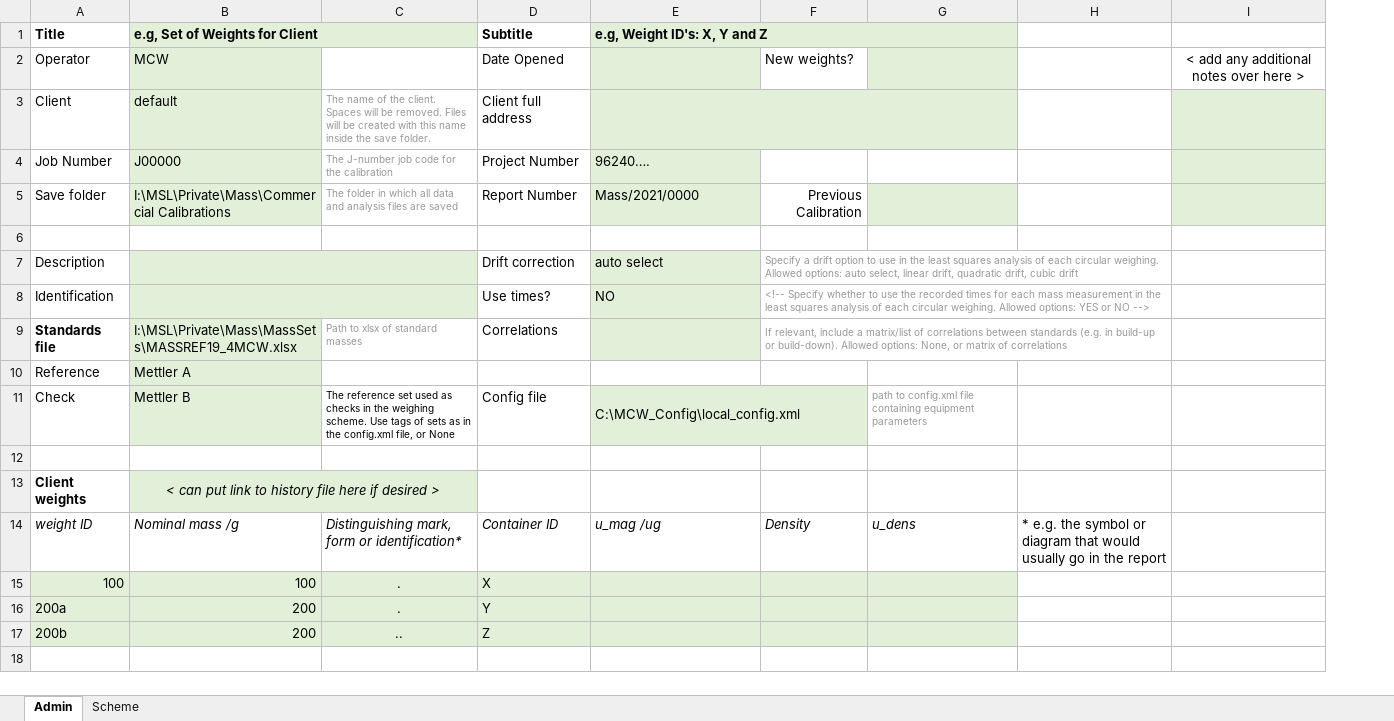
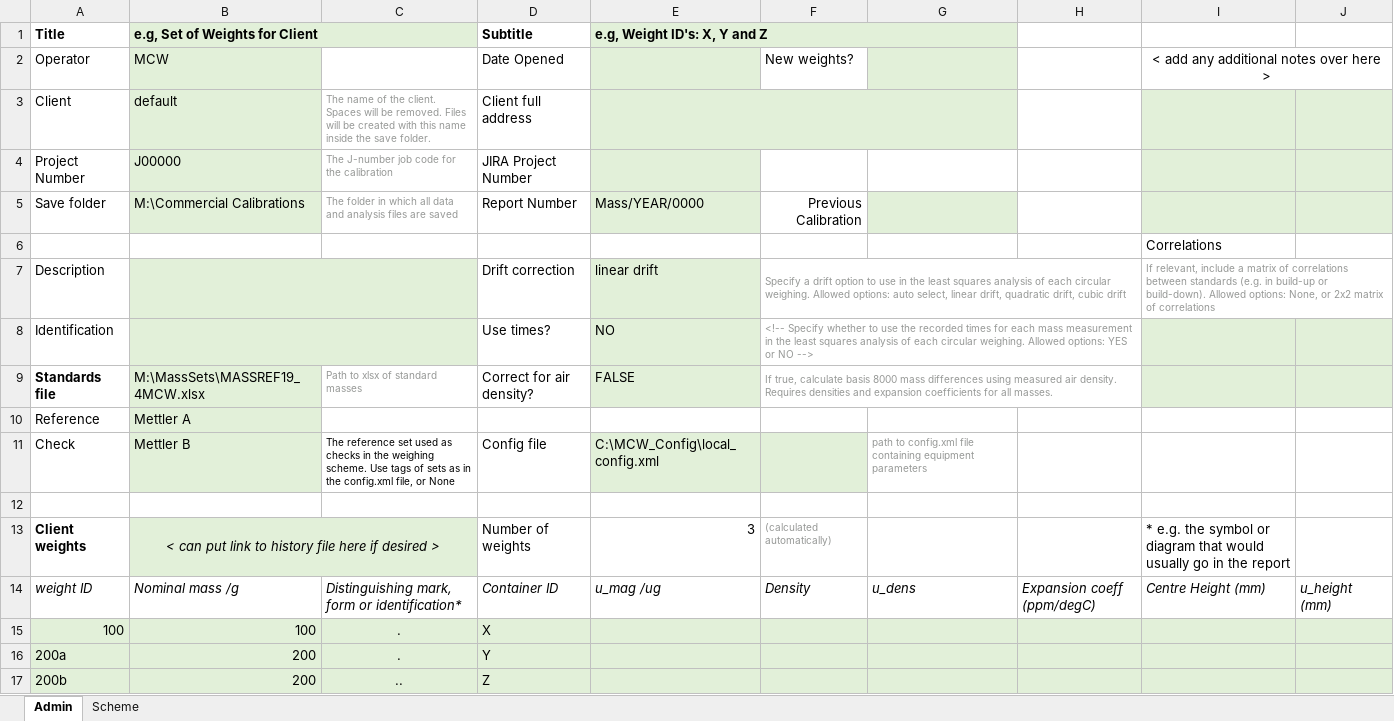
Before and after one commit to MSLNZ/Mass-Circular-Weighing, an Excel workbook: mass_circular_weighing/utils/default_admin.xlsx, sheet Admin, drawn as a sheet; values as stored, in another font and other column widths than the file's, no borders; removed rows and columns are numbered as before the commit, all else as after; the diff names each change by its address in the sheet, - before the commit and + after, or states it on an @@ line.

Commit message:
Scale (#9)
new Admin file template to include correlations, and COM heights and uncertainties

extra functionality included for scale realisation:

weight group volume calculation (uses temperature and expansion coefficient)
air density calculation
true mass and basis 8000 mass calculations
correlations in final mass calculation
uncertainties for air density and volumes of masses in final mass calculation
Changes to final mass calculation window:

other.run_fmc_popup.py to open as standalone (using data in admin file to find all relevant files)
horizontal splitter rather than vertical
check weight shifts are in micrograms in own column
mass differences use "Greg's format"
fixed tests, and added tests for buoyancy corrections, and uncertainty contributions from air density, volumes,
and heights of COMs.

```diff
--- a/mass_circular_weighing/utils/default_admin.xlsx (sheet Admin)
+++ b/mass_circular_weighing/utils/default_admin.xlsx (sheet Admin)
-column H, row 14: * e.g. the symbol or diagram that would usually go in the report
+column H, row 14: Expansion coeff (ppm/degC)
+column J, row 14: u_height (mm)
+I2:J2 merged
-A4 (Title): Job Number
+A4 (Title): Project Number
-D4 (Subtitle): Project Number
+D4 (Subtitle): JIRA Project Number
-E4 (e.g, Weight ID's: X, Y and Z): 96240….
+E4 (e.g, Weight ID's: X, Y and Z): (empty)
-B5 (e.g, Set of Weights for Client): I:\MSL\Private\Mass\Commercial Calibrations
+B5 (e.g, Set of Weights for Client): M:\Commercial Calibrations
-E5 (e.g, Weight ID's: X, Y and Z): Mass/2021/0000
+E5 (e.g, Weight ID's: X, Y and Z): Mass/YEAR/0000
-I6: (empty)
+I6: Correlations
-E7 (e.g, Weight ID's: X, Y and Z): auto select
+E7 (e.g, Weight ID's: X, Y and Z): linear drift
-I7: (empty)
+I7: If relevant, include a matrix of correlations between standards (e.g. in build-up or build-down). Allowed options: None, or 2x2 matrix of correlations
+I7:J7 merged
-I8:I9 fill: none
+I8:I9 fill: #E2F0D9
-B9 (e.g, Set of Weights for Client): I:\MSL\Private\Mass\MassSets\MASSREF19_4MCW.xlsx
+B9 (e.g, Set of Weights for Client): M:\MassSets\MASSREF19_4MCW.xlsx
-D9 (Subtitle): Correlations
+D9 (Subtitle): Correct for air density?
-E9 (e.g, Weight ID's: X, Y and Z): (empty)
+E9 (e.g, Weight ID's: X, Y and Z): FALSE
-F9: If relevant, include a matrix/list of correlations between standards (e.g. in build-up or build-down). Allowed options: None, or matrix of correlations
+F9: If true, calculate basis 8000 mass differences using measured air density. Requires densities and expansion coefficients for all masses.
-E11:F11 merged
-F11 fill: none
+F11 fill: #E2F0D9
-D13 (Subtitle): (empty)
+D13 (Subtitle): Number of weights
-E13 (e.g, Weight ID's: X, Y and Z): (empty)
+E13 (e.g, Weight ID's: X, Y and Z): 3
-F13: (empty)
+F13: (calculated automatically)
-I13: (empty)
+I13: * e.g. the symbol or diagram that would usually go in the report
-I14: (empty)
+I14: Centre Height (mm)
-I15:I17 fill: none
+I15:I17 fill: #E2F0D9
```
Also changed, not shown: 49 other files.
